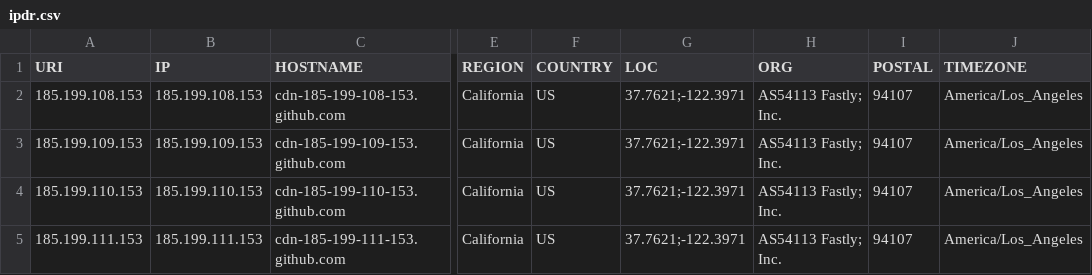
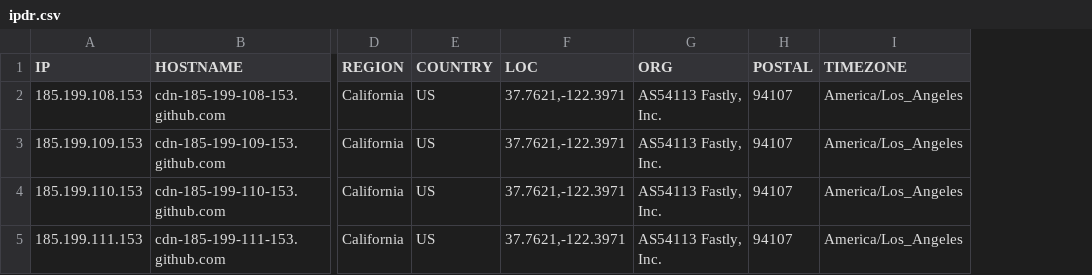
Before and after one commit to ayushmanchhabra/hacking, a CSV file: tools/bugbounty/targets/ayushmanchhabra.com/ipdr.csv, drawn as a sheet; only a part is shown, gaps mark what is left out; removed rows and columns are numbered as before the commit, all else as after; the diff names each change by its address in the sheet, - before the commit and + after, or states it on an @@ line.

```diff
--- a/tools/bugbounty/targets/ayushmanchhabra.com/ipdr.csv
+++ b/tools/bugbounty/targets/ayushmanchhabra.com/ipdr.csv
-column A (URI), rows 2-5: 185.199.108.153 | 185.199.109.153 | 185.199.110.153 | 185.199.111.153
-F2:F5 (LOC): 37.7621;-122.3971
+F2:F5 (LOC): 37.7621,-122.3971
-G2:G5 (ORG): AS54113 Fastly; Inc.
+G2:G5 (ORG): AS54113 Fastly, Inc.
```
Also changed, not shown: 34 other files.
